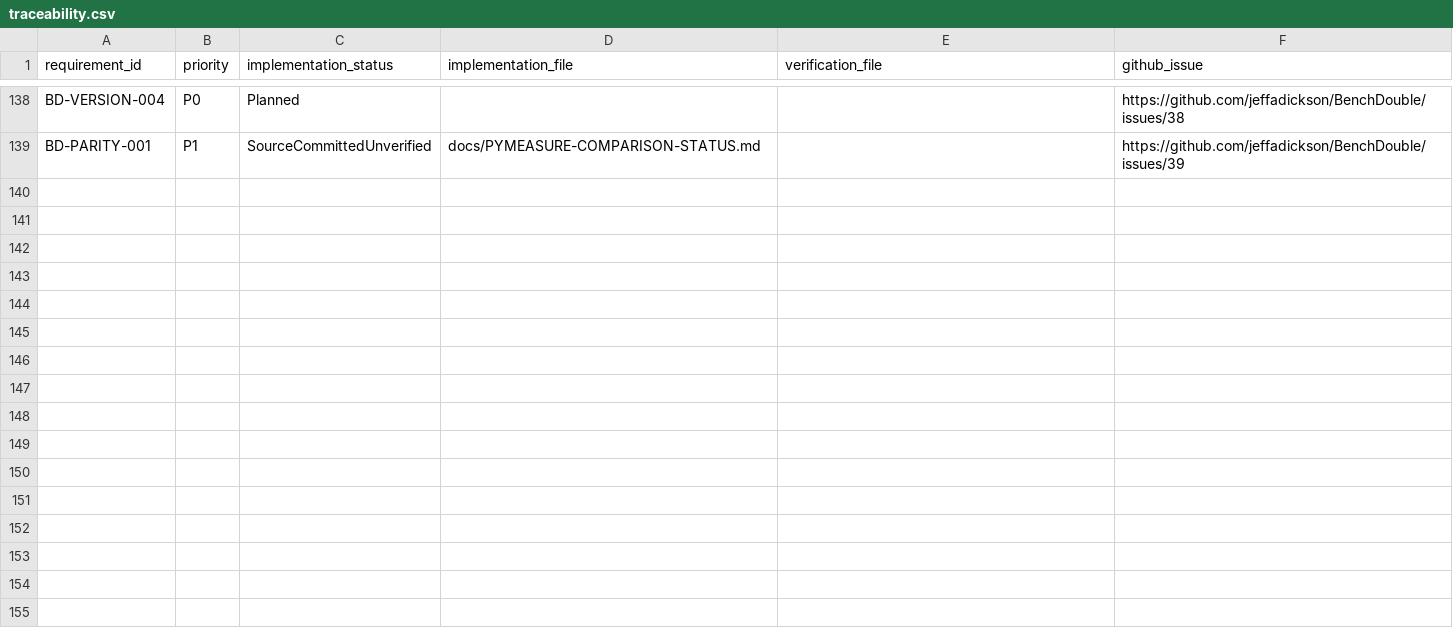
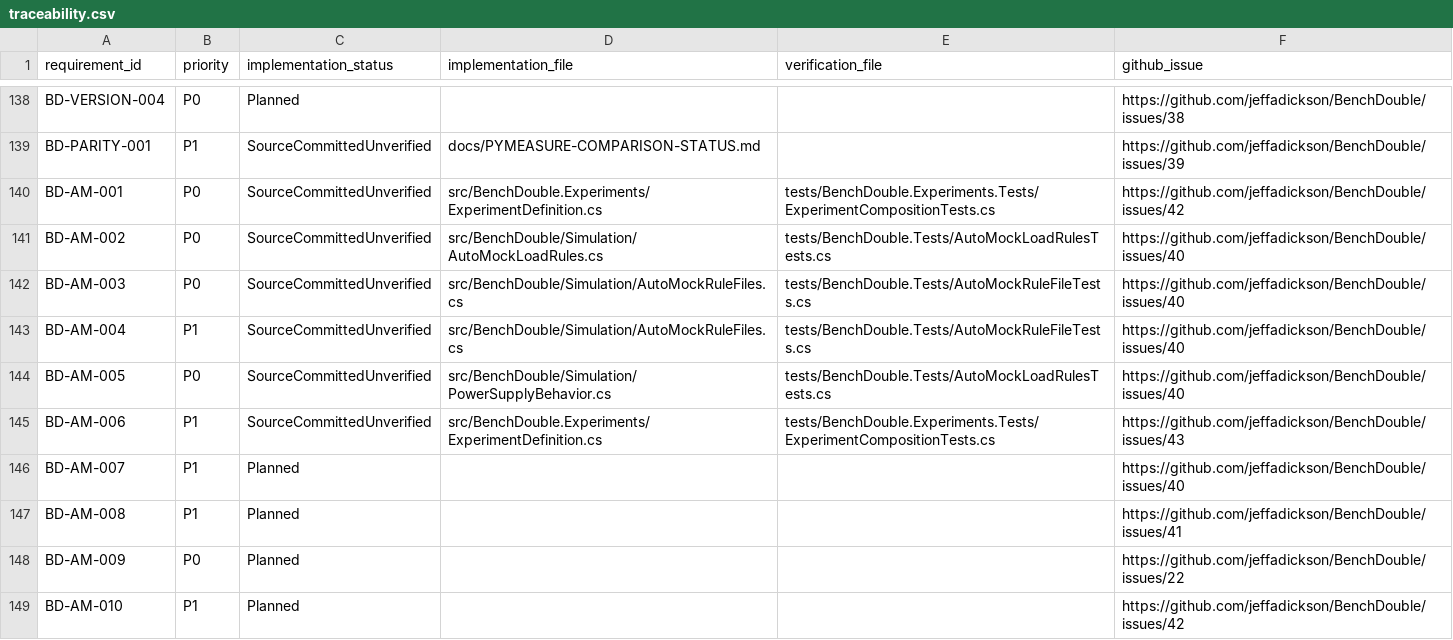
Before and after one commit to jeffadickson/BenchForge, a CSV file: requirements/traceability.csv, drawn as a sheet; only a part is shown, gaps mark what is left out.

Commit message:
Track AutoMock rules, JSON safety, provenance and integrated experiment acceptance requirements

```diff
--- a/requirements/traceability.csv
+++ b/requirements/traceability.csv
@@ -139 +139,11 @@ requirement_id,priority,implementation_status,implementation_file,verification_f
 "BD-PARITY-001","P1","SourceCommittedUnverified","docs/PYMEASURE-COMPARISON-STATUS.md","","https://github.com/jeffadickson/BenchDouble/issues/39"
+"BD-AM-001","P0","SourceCommittedUnverified","src/BenchDouble.Experiments/ExperimentDefinition.cs","tests/BenchDouble.Experiments.Tests/ExperimentCompositionTests.cs","https://github.com/jeffadickson/BenchDouble/issues/42"
+"BD-AM-002","P0","SourceCommittedUnverified","src/BenchDouble/Simulation/AutoMockLoadRules.cs","tests/BenchDouble.Tests/AutoMockLoadRulesTests.cs","https://github.com/jeffadickson/BenchDouble/issues/40"
+"BD-AM-003","P0","SourceCommittedUnverified","src/BenchDouble/Simulation/AutoMockRuleFiles.cs","tests/BenchDouble.Tests/AutoMockRuleFileTests.cs","https://github.com/jeffadickson/BenchDouble/issues/40"
+"BD-AM-004","P1","SourceCommittedUnverified","src/BenchDouble/Simulation/AutoMockRuleFiles.cs","tests/BenchDouble.Tests/AutoMockRuleFileTests.cs","https://github.com/jeffadickson/BenchDouble/issues/40"
+"BD-AM-005","P0","SourceCommittedUnverified","src/BenchDouble/Simulation/PowerSupplyBehavior.cs","tests/BenchDouble.Tests/AutoMockLoadRulesTests.cs","https://github.com/jeffadickson/BenchDouble/issues/40"
+"BD-AM-006","P1","SourceCommittedUnverified","src/BenchDouble.Experiments/ExperimentDefinition.cs","tests/BenchDouble.Experiments.Tests/ExperimentCompositionTests.cs","https://github.com/jeffadickson/BenchDouble/issues/43"
+"BD-AM-007","P1","Planned","","","https://github.com/jeffadickson/BenchDouble/issues/40"
+"BD-AM-008","P1","Planned","","","https://github.com/jeffadickson/BenchDouble/issues/41"
+"BD-AM-009","P0","Planned","","","https://github.com/jeffadickson/BenchDouble/issues/22"
+"BD-AM-010","P1","Planned","","","https://github.com/jeffadickson/BenchDouble/issues/42"
```
